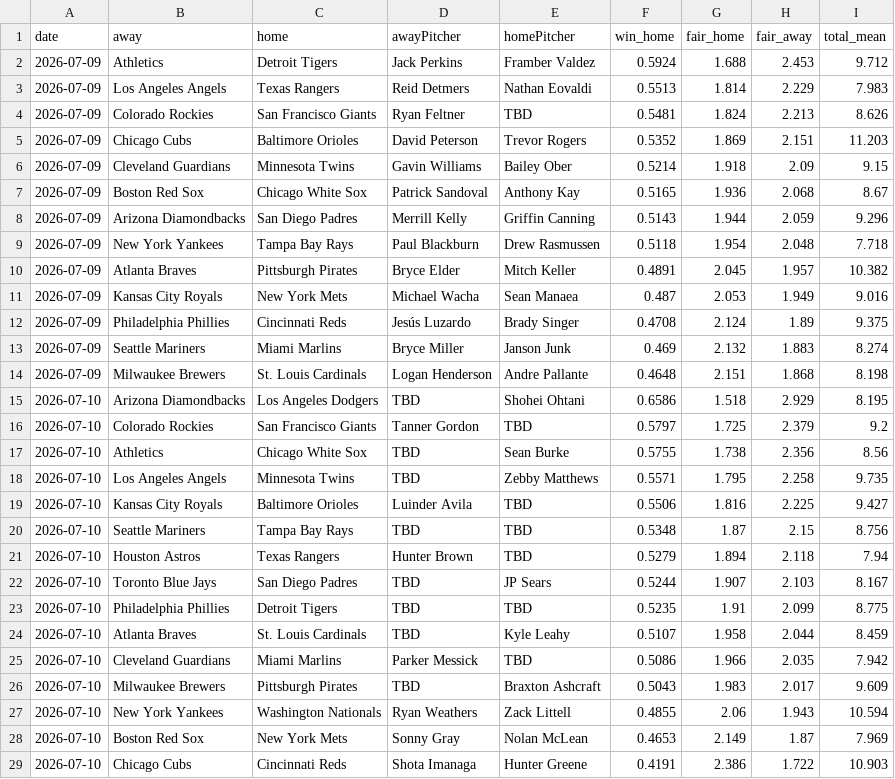
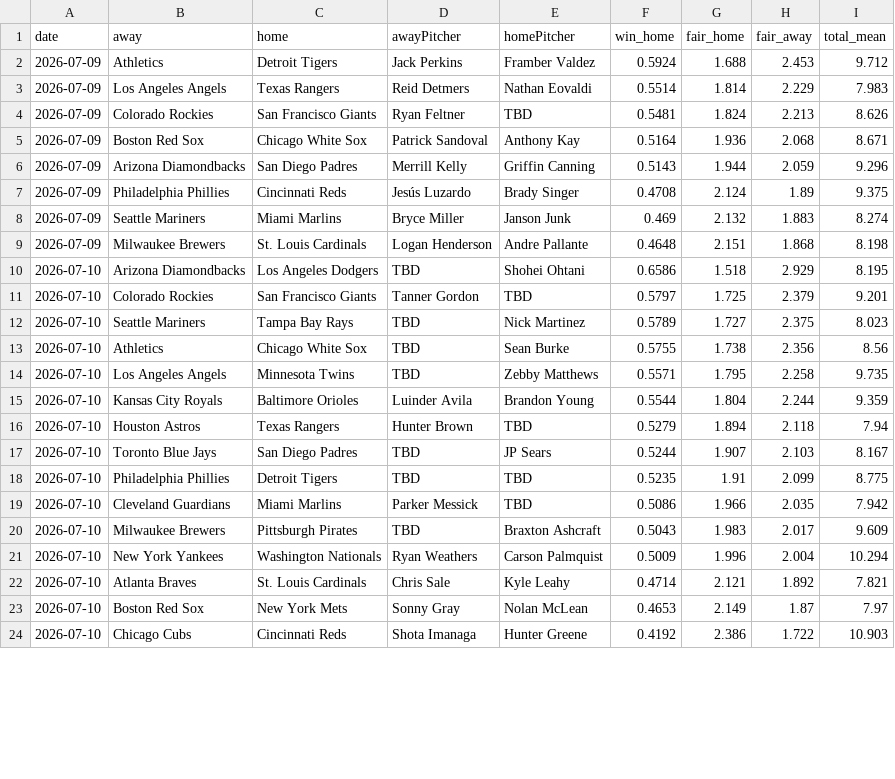
Before and after one commit to DanielTomaro13/MLB-Modelling, a CSV file: reports/predictions.csv, drawn as a sheet; only a part is shown; the diff covers the shown part only.

```diff
--- a/reports/predictions.csv
+++ b/reports/predictions.csv
@@ -2,11 +2,6 @@ date,away,home,awayPitcher,homePitcher,win_home,fair_home,fair_away,total_mean
 2026-07-09,Athletics,Detroit Tigers,Jack Perkins,Framber Valdez,0.5924,1.688,2.453,9.712
-2026-07-09,Los Angeles Angels,Texas Rangers,Reid Detmers,Nathan Eovaldi,0.5513,1.814,2.229,7.983
+2026-07-09,Los Angeles Angels,Texas Rangers,Reid Detmers,Nathan Eovaldi,0.5514,1.814,2.229,7.983
 2026-07-09,Colorado Rockies,San Francisco Giants,Ryan Feltner,TBD,0.5481,1.824,2.213,8.626
-2026-07-09,Chicago Cubs,Baltimore Orioles,David Peterson,Trevor Rogers,0.5352,1.869,2.151,11.203
-2026-07-09,Cleveland Guardians,Minnesota Twins,Gavin Williams,Bailey Ober,0.5214,1.918,2.09,9.15
-2026-07-09,Boston Red Sox,Chicago White Sox,Patrick Sandoval,Anthony Kay,0.5165,1.936,2.068,8.67
+2026-07-09,Boston Red Sox,Chicago White Sox,Patrick Sandoval,Anthony Kay,0.5164,1.936,2.068,8.671
 2026-07-09,Arizona Diamondbacks,San Diego Padres,Merrill Kelly,Griffin Canning,0.5143,1.944,2.059,9.296
-2026-07-09,New York Yankees,Tampa Bay Rays,Paul Blackburn,Drew Rasmussen,0.5118,1.954,2.048,7.718
-2026-07-09,Atlanta Braves,Pittsburgh Pirates,Bryce Elder,Mitch Keller,0.4891,2.045,1.957,10.382
-2026-07-09,Kansas City Royals,New York Mets,Michael Wacha,Sean Manaea,0.487,2.053,1.949,9.016
 2026-07-09,Philadelphia Phillies,Cincinnati Reds,Jesús Luzardo,Brady Singer,0.4708,2.124,1.89,9.375
@@ -15,7 +10,7 @@ date,away,home,awayPitcher,homePitcher,win_home,fair_home,fair_away,total_mean
 2026-07-10,Arizona Diamondbacks,Los Angeles Dodgers,TBD,Shohei Ohtani,0.6586,1.518,2.929,8.195
-2026-07-10,Colorado Rockies,San Francisco Giants,Tanner Gordon,TBD,0.5797,1.725,2.379,9.2
+2026-07-10,Colorado Rockies,San Francisco Giants,Tanner Gordon,TBD,0.5797,1.725,2.379,9.201
+2026-07-10,Seattle Mariners,Tampa Bay Rays,TBD,Nick Martinez,0.5789,1.727,2.375,8.023
 2026-07-10,Athletics,Chicago White Sox,TBD,Sean Burke,0.5755,1.738,2.356,8.56
 2026-07-10,Los Angeles Angels,Minnesota Twins,TBD,Zebby Matthews,0.5571,1.795,2.258,9.735
-2026-07-10,Kansas City Royals,Baltimore Orioles,Luinder Avila,TBD,0.5506,1.816,2.225,9.427
-2026-07-10,Seattle Mariners,Tampa Bay Rays,TBD,TBD,0.5348,1.87,2.15,8.756
+2026-07-10,Kansas City Royals,Baltimore Orioles,Luinder Avila,Brandon Young,0.5544,1.804,2.244,9.359
 2026-07-10,Houston Astros,Texas Rangers,Hunter Brown,TBD,0.5279,1.894,2.118,7.94
@@ -23,7 +18,7 @@ date,away,home,awayPitcher,homePitcher,win_home,fair_home,fair_away,total_mean
 2026-07-10,Philadelphia Phillies,Detroit Tigers,TBD,TBD,0.5235,1.91,2.099,8.775
-2026-07-10,Atlanta Braves,St. Louis Cardinals,TBD,Kyle Leahy,0.5107,1.958,2.044,8.459
 2026-07-10,Cleveland Guardians,Miami Marlins,Parker Messick,TBD,0.5086,1.966,2.035,7.942
 2026-07-10,Milwaukee Brewers,Pittsburgh Pirates,TBD,Braxton Ashcraft,0.5043,1.983,2.017,9.609
-2026-07-10,New York Yankees,Washington Nationals,Ryan Weathers,Zack Littell,0.4855,2.06,1.943,10.594
-2026-07-10,Boston Red Sox,New York Mets,Sonny Gray,Nolan McLean,0.4653,2.149,1.87,7.969
-2026-07-10,Chicago Cubs,Cincinnati Reds,Shota Imanaga,Hunter Greene,0.4191,2.386,1.722,10.903
+2026-07-10,New York Yankees,Washington Nationals,Ryan Weathers,Carson Palmquist,0.5009,1.996,2.004,10.294
+2026-07-10,Atlanta Braves,St. Louis Cardinals,Chris Sale,Kyle Leahy,0.4714,2.121,1.892,7.821
+2026-07-10,Boston Red Sox,New York Mets,Sonny Gray,Nolan McLean,0.4653,2.149,1.87,7.97
+2026-07-10,Chicago Cubs,Cincinnati Reds,Shota Imanaga,Hunter Greene,0.4192,2.386,1.722,10.903
```
Also changed, not shown: 1 added row, 1 removed row and 13 edited cells elsewhere in this file, data/fixtures.csv, 3 other files.
